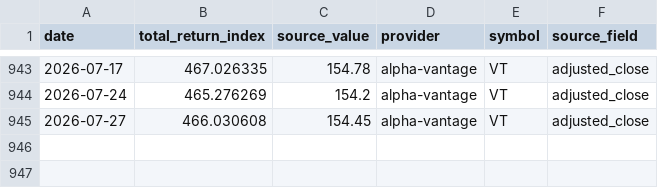
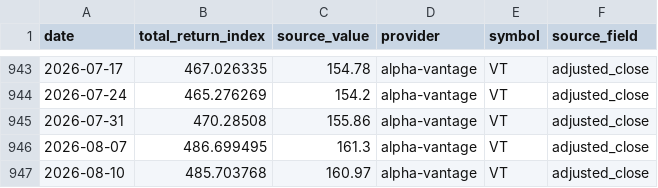
Before and after one commit to YuCJ/market-growth-path, a CSV file: data/canonical/market-total-return-vt-weekly.v1.csv, drawn as a sheet; only a part is shown, gaps mark what is left out.

```diff
--- a/data/canonical/market-total-return-vt-weekly.v1.csv
+++ b/data/canonical/market-total-return-vt-weekly.v1.csv
@@ -944,2 +944,4 @@ date,total_return_index,source_value,provider,symbol,source_field
 2026-07-24,465.276269,154.2,alpha-vantage,VT,adjusted_close
-2026-07-27,466.030608,154.45,alpha-vantage,VT,adjusted_close
+2026-07-31,470.28508,155.86,alpha-vantage,VT,adjusted_close
+2026-08-07,486.699495,161.3,alpha-vantage,VT,adjusted_close
+2026-08-10,485.703768,160.97,alpha-vantage,VT,adjusted_close
```
Also changed, not shown: data/canonical/market-total-return-iwda.lon-weekly.v1.csv, 4 other files.
